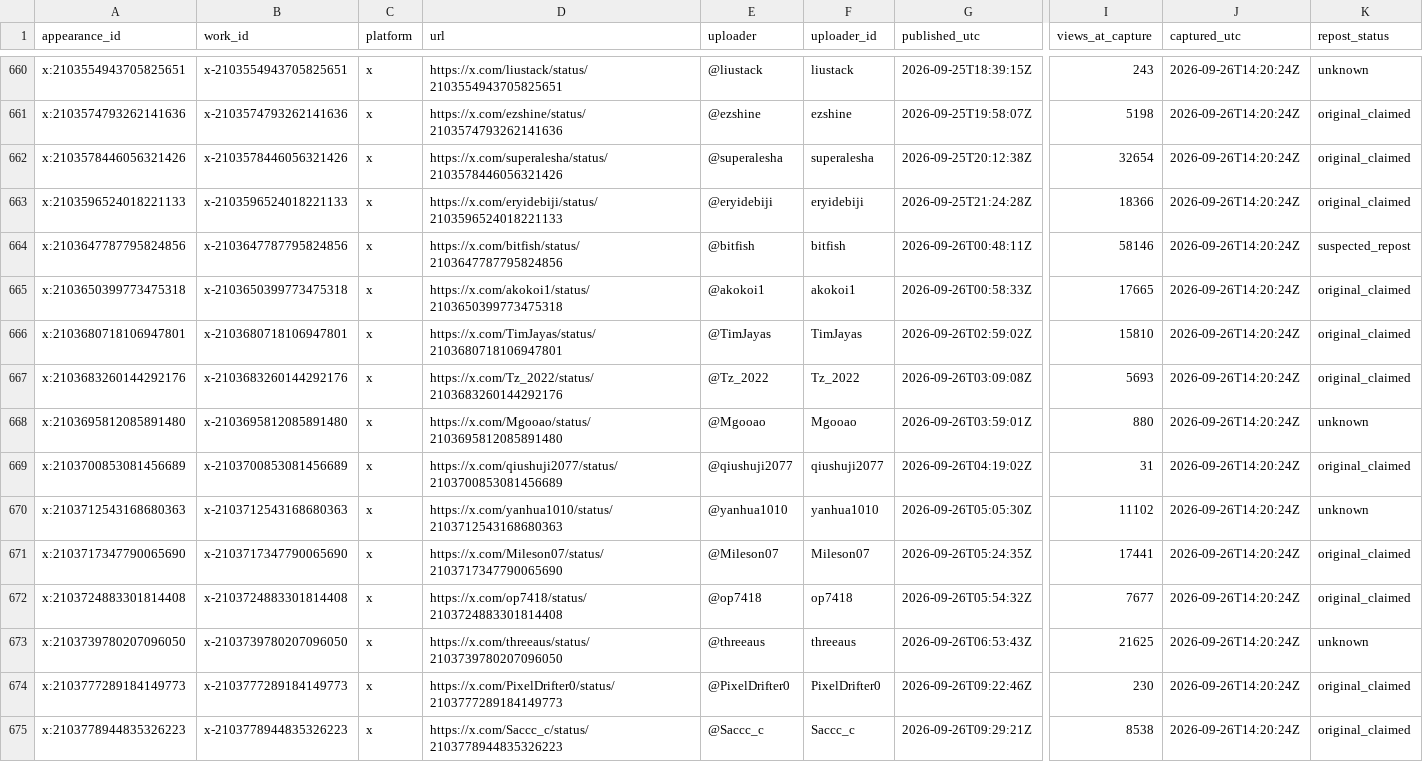
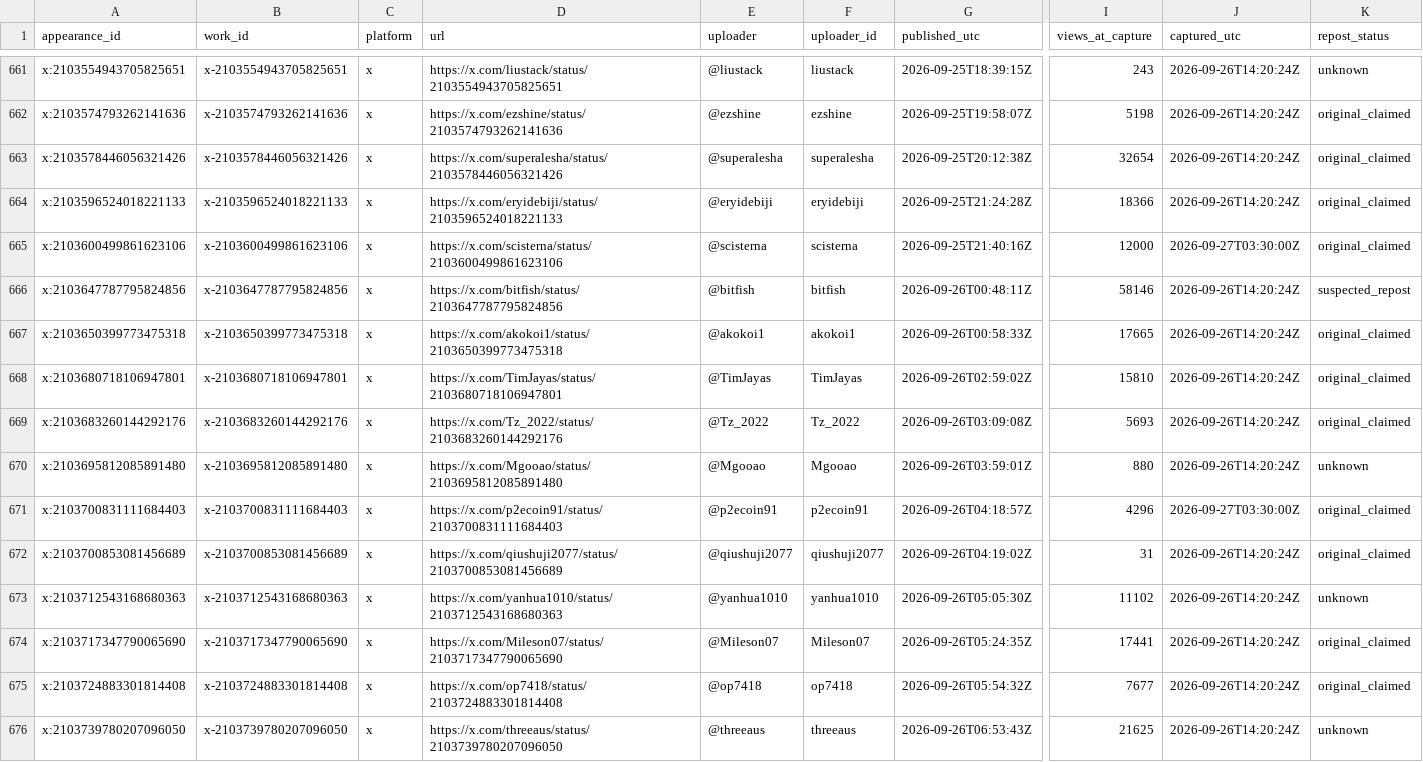
Before and after one commit to HackSing/awesome-llm-made-videos, a CSV file: data/appearances.csv, drawn as a sheet; only a part is shown, gaps mark what is left out; the shorter side is filled out with more unchanged rows; rows hold the shown columns only; the diff covers the shown part only; the diff names each change by its address in the sheet, - before the commit and + after, or states it on an @@ line.

```diff
--- a/data/appearances.csv
+++ b/data/appearances.csv
+row 665: x:2103600499861623106 | x-2103600499861623106 | x | https://x.com/scisterna/status/2103600499861623106 | @scisterna | scisterna | 2026-09-25T21:40:16Z | 12000 | 2026-09-27T03:30:00Z | original_claimed
+row 671: x:2103700831111684403 | x-2103700831111684403 | x | https://x.com/p2ecoin91/status/2103700831111684403 | @p2ecoin91 | p2ecoin91 | 2026-09-26T04:18:57Z | 4296 | 2026-09-27T03:30:00Z | original_claimed
```
Also changed, not shown: 12 added rows elsewhere in this file, data/works.csv, 5 other files.
